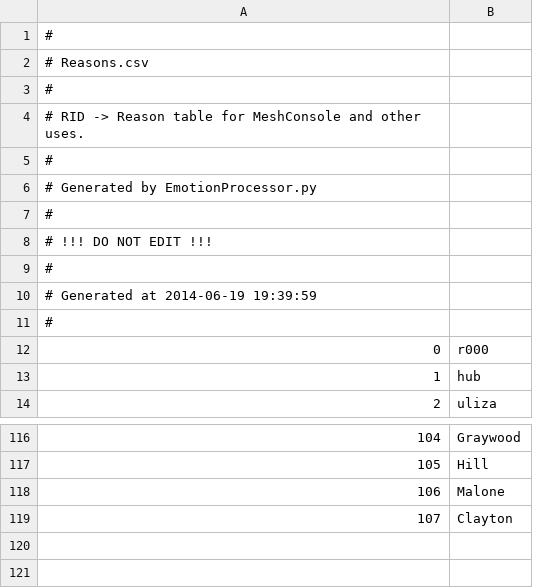
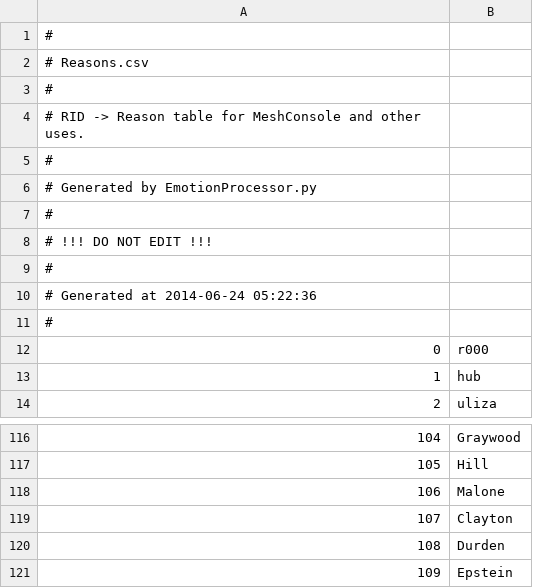
Before and after one commit to Kreyl/armlet, a CSV file: MusicProcessor/Reasons.csv, drawn as a sheet; only a part is shown, gaps mark what is left out; the diff names each change by its address in the sheet, - before the commit and + after, or states it on an @@ line.

```diff
--- a/MusicProcessor/Reasons.csv
+++ b/MusicProcessor/Reasons.csv
@@ column A renumbered in row 10 @@
+row 120: 108 | Durden
+row 121: 109 | Epstein
```
Also changed, not shown: MusicProcessor/Characters.csv, 4 other files.
